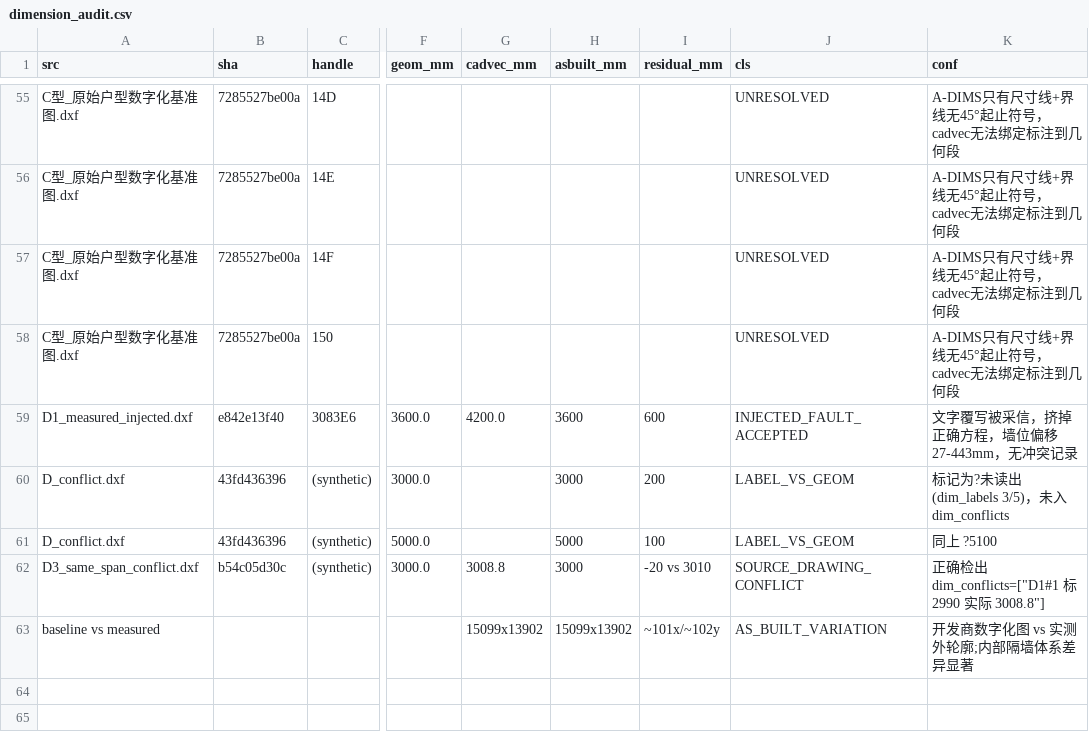
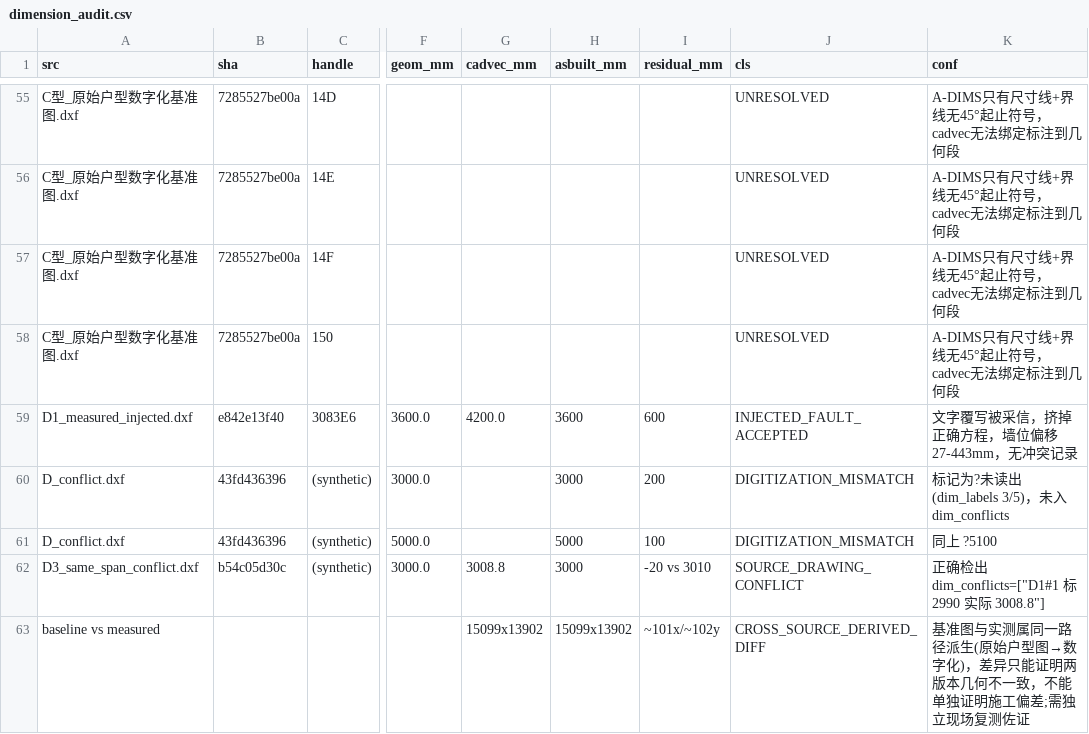
Before and after one commit to xiwei9871/internal-design, a CSV file: projects/vray_eval_v1/v15_house/cad/research/house_plan_designer_v01/dimension_audit/dimension_audit.csv, drawn as a sheet; only a part is shown, gaps mark what is left out; the diff names each change by its address in the sheet, - before the commit and + after, or states it on an @@ line.

```diff
--- a/projects/vray_eval_v1/v15_house/cad/research/house_plan_designer_v01/dimension_audit/dimension_audit.csv
+++ b/projects/vray_eval_v1/v15_house/cad/research/house_plan_designer_v01/dimension_audit/dimension_audit.csv
-J60:J61 (cls): LABEL_VS_GEOM
+J60:J61 (cls): DIGITIZATION_MISMATCH
-J63 (cls): AS_BUILT_VARIATION
+J63 (cls): CROSS_SOURCE_DERIVED_DIFF
-K63 (conf): 开发商数字化图 vs 实测外轮廓;内部隔墙体系差异显著
+K63 (conf): 基准图与实测属同一路径派生(原始户型图→数字化)，差异只能证明两版本几何不一致，不能单独证明施工偏差;需独立现场复测佐证
```
Also changed, not shown: 27 other files.
